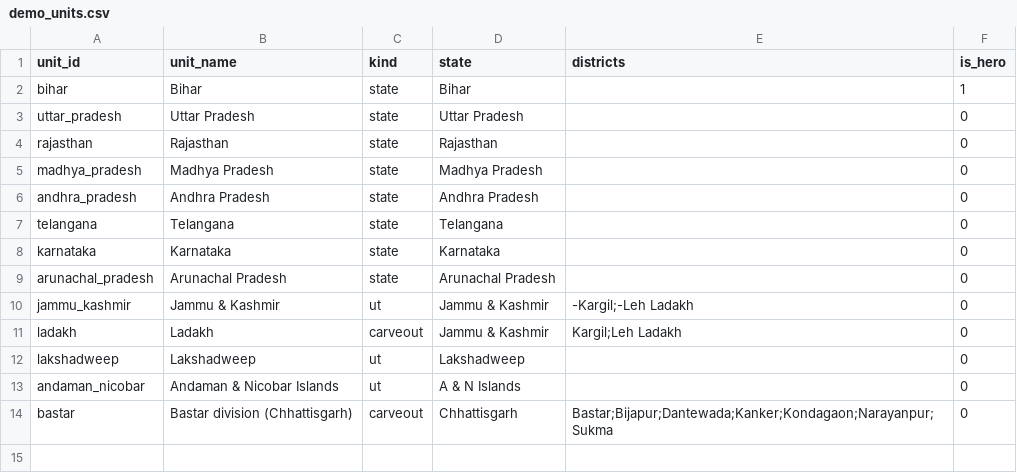
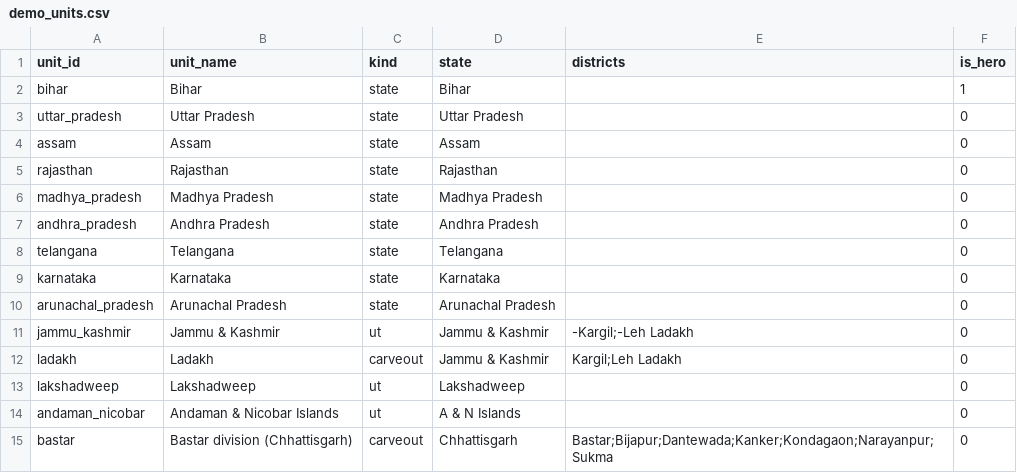
Before and after one commit to perkylizard/Smart-Health-Supply-Chain-Resilience, a CSV file: data/reference/demo_units.csv, drawn as a sheet; the diff names each change by its address in the sheet, - before the commit and + after, or states it on an @@ line.

Commit message:
feat: Assam as 14th demo unit; bare unit URL redirects to its worst district

```diff
--- a/data/reference/demo_units.csv
+++ b/data/reference/demo_units.csv
+row 4: assam | Assam | state | Assam |  | 0
```
Also changed, not shown: 4 other files.
